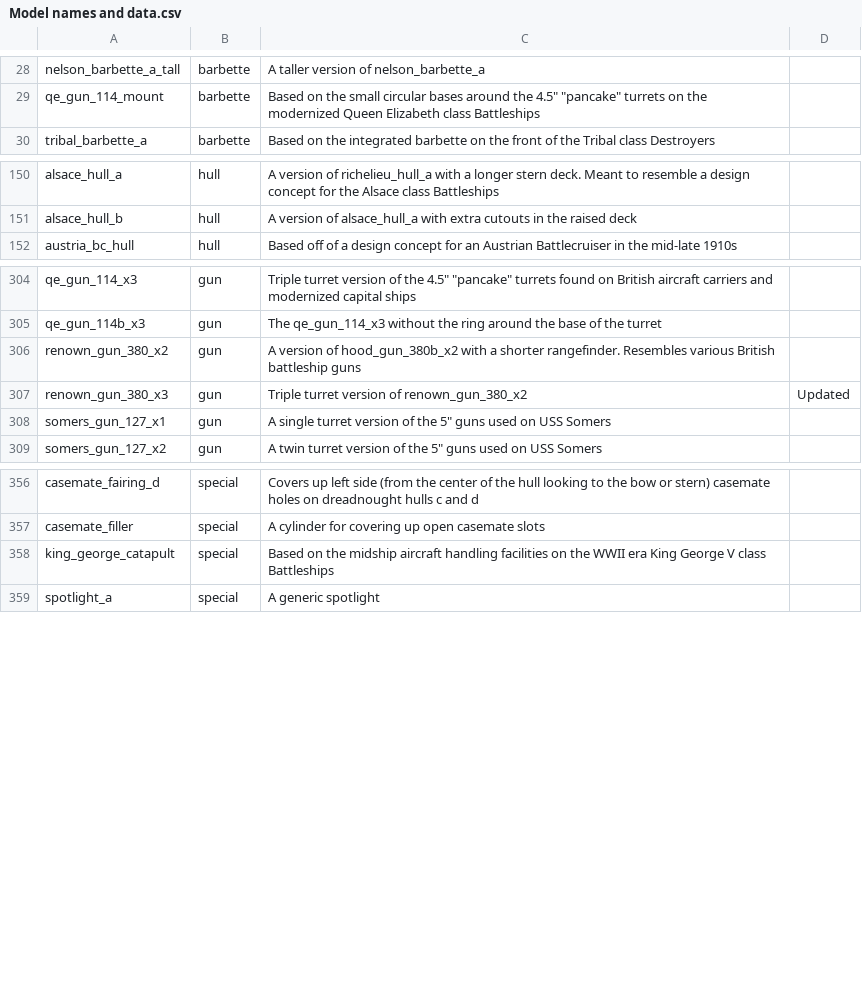
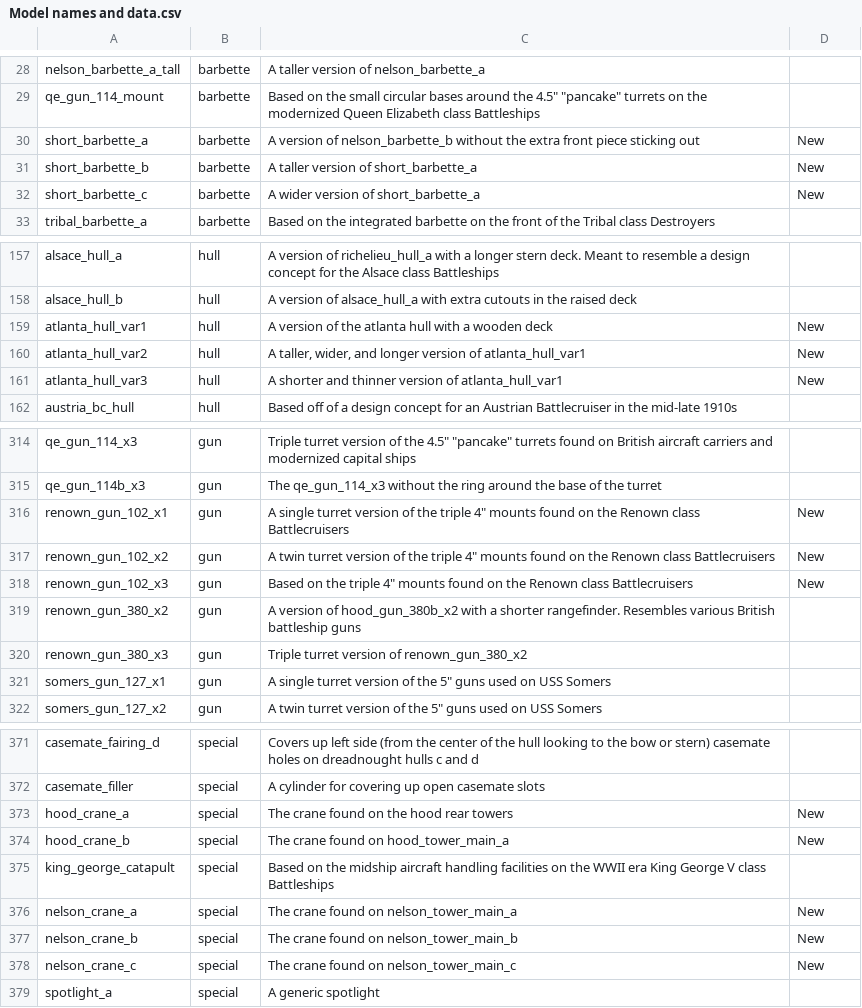
Before and after one commit to prontotorpedo/UAD-Model-Imports, a CSV file: models/Model names and data.csv, drawn as a sheet; only a part is shown, gaps mark what is left out; the diff covers the shown part only.

Commit message:
Updated names and assets

```diff
--- a/models/Model names and data.csv
+++ b/models/Model names and data.csv
@@ -29,2 +29,5 @@ nelson_barbette_a_tall,barbette,A taller version of nelson_barbette_a,
 qe_gun_114_mount,barbette,"Based on the small circular bases around the 4.5"" ""pancake"" turrets on the modernized Queen Elizabeth class Battleships",
+short_barbette_a,barbette,A version of nelson_barbette_b without the extra front piece sticking out,New
+short_barbette_b,barbette,A taller version of short_barbette_a,New
+short_barbette_c,barbette,A wider version of short_barbette_a,New
 tribal_barbette_a,barbette,Based on the integrated barbette on the front of the Tribal class Destroyers,
@@ -151,2 +158,5 @@ alsace_hull_a,hull,A version of richelieu_hull_a with a longer stern deck. Meant
 alsace_hull_b,hull,A version of alsace_hull_a with extra cutouts in the raised deck,
+atlanta_hull_var1,hull,A version of the atlanta hull with a wooden deck,New
+atlanta_hull_var2,hull,"A taller, wider, and longer version of atlanta_hull_var1",New
+atlanta_hull_var3,hull,A shorter and thinner version of atlanta_hull_var1,New
 austria_bc_hull,hull,Based off of a design concept for an Austrian Battlecruiser in the mid-late 1910s,
@@ -305,4 +315,7 @@ qe_gun_114_x3,gun,"Triple turret version of the 4.5"" ""pancake"" turrets found
 qe_gun_114b_x3,gun,The qe_gun_114_x3 without the ring around the base of the turret,
+renown_gun_102_x1,gun,"A single turret version of the triple 4"" mounts found on the Renown class Battlecruisers",New
+renown_gun_102_x2,gun,"A twin turret version of the triple 4"" mounts found on the Renown class Battlecruisers",New
+renown_gun_102_x3,gun,"Based on the triple 4"" mounts found on the Renown class Battlecruisers",New
 renown_gun_380_x2,gun,A version of hood_gun_380b_x2 with a shorter rangefinder. Resembles various British battleship guns,
-renown_gun_380_x3,gun,Triple turret version of renown_gun_380_x2,Updated
+renown_gun_380_x3,gun,Triple turret version of renown_gun_380_x2,
 somers_gun_127_x1,gun,"A single turret version of the 5"" guns used on USS Somers",
@@ -357,3 +372,8 @@ casemate_fairing_d,special,Covers up left side (from the center of the hull look
 casemate_filler,special,A cylinder for covering up open casemate slots,
+hood_crane_a,special,The crane found on the hood rear towers,New
+hood_crane_b,special,The crane found on hood_tower_main_a,New
 king_george_catapult,special,Based on the midship aircraft handling facilities on the WWII era King George V class Battleships,
+nelson_crane_a,special,The crane found on nelson_tower_main_a,New
+nelson_crane_b,special,The crane found on nelson_tower_main_b,New
+nelson_crane_c,special,The crane found on nelson_tower_main_c,New
 spotlight_a,special,A generic spotlight,
```
Also changed, not shown: 7 added rows and 56 edited cells elsewhere in this file, 54 other files.
